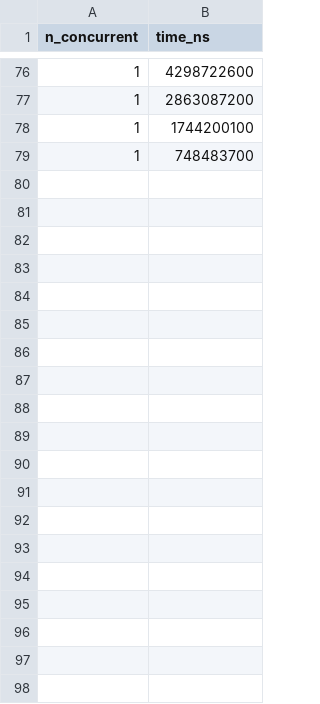
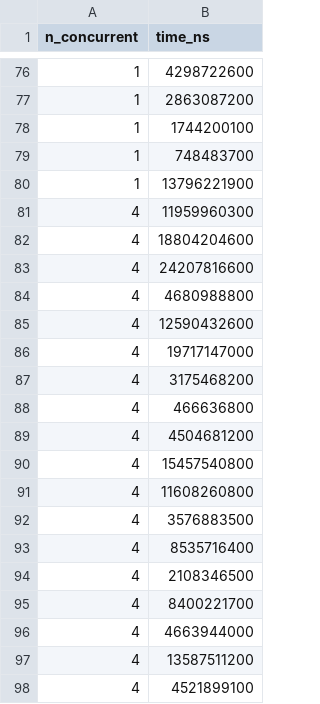
Before and after one commit to DavidTobonIBIO/Caso3Infracomp, a CSV file: diffie_hellman.csv, drawn as a sheet; only a part is shown, gaps mark what is left out; the diff covers the shown part only.

```diff
--- a/diffie_hellman.csv
+++ b/diffie_hellman.csv
@@ -79 +79,20 @@ n_concurrent;time_ns
 1;748483700
+1;13796221900
+4;11959960300
+4;18804204600
+4;24207816600
+4;4680988800
+4;12590432600
+4;19717147000
+4;3175468200
+4;466636800
+4;4504681200
+4;15457540800
+4;11608260800
+4;3576883500
+4;8535716400
+4;2108346500
+4;8400221700
+4;4663944000
+4;13587511200
+4;4521899100
```
Also changed, not shown: 27 added rows elsewhere in this file, pkg_state_cipher.csv, query_verification.csv, 2 other files.
